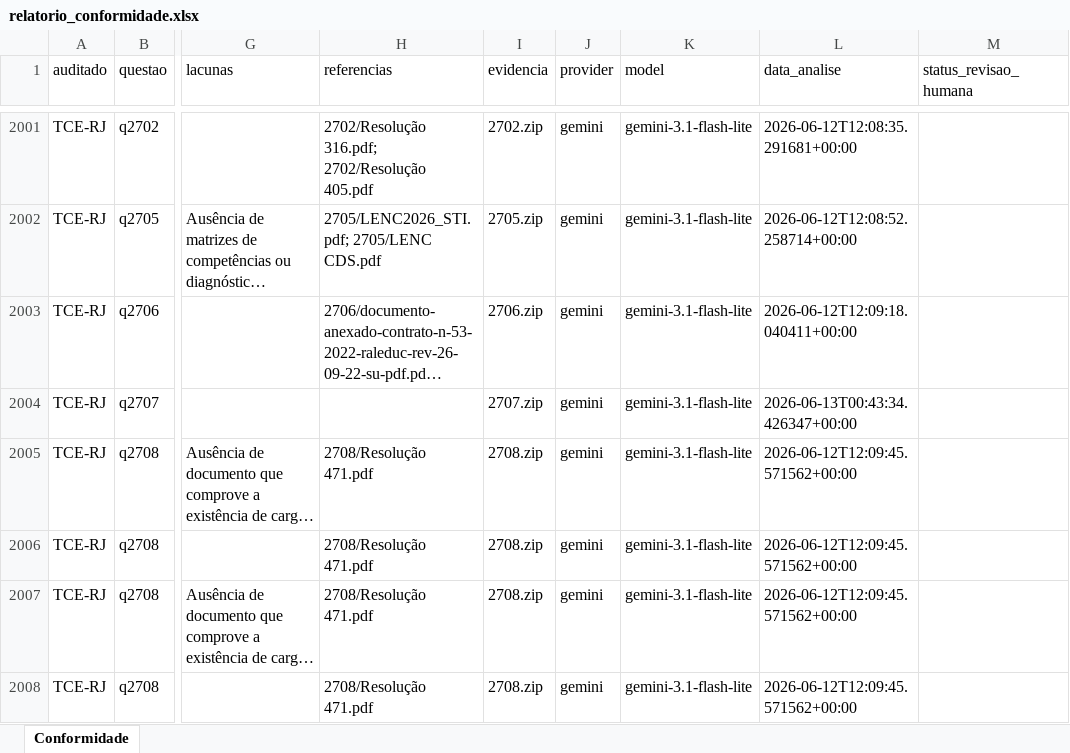
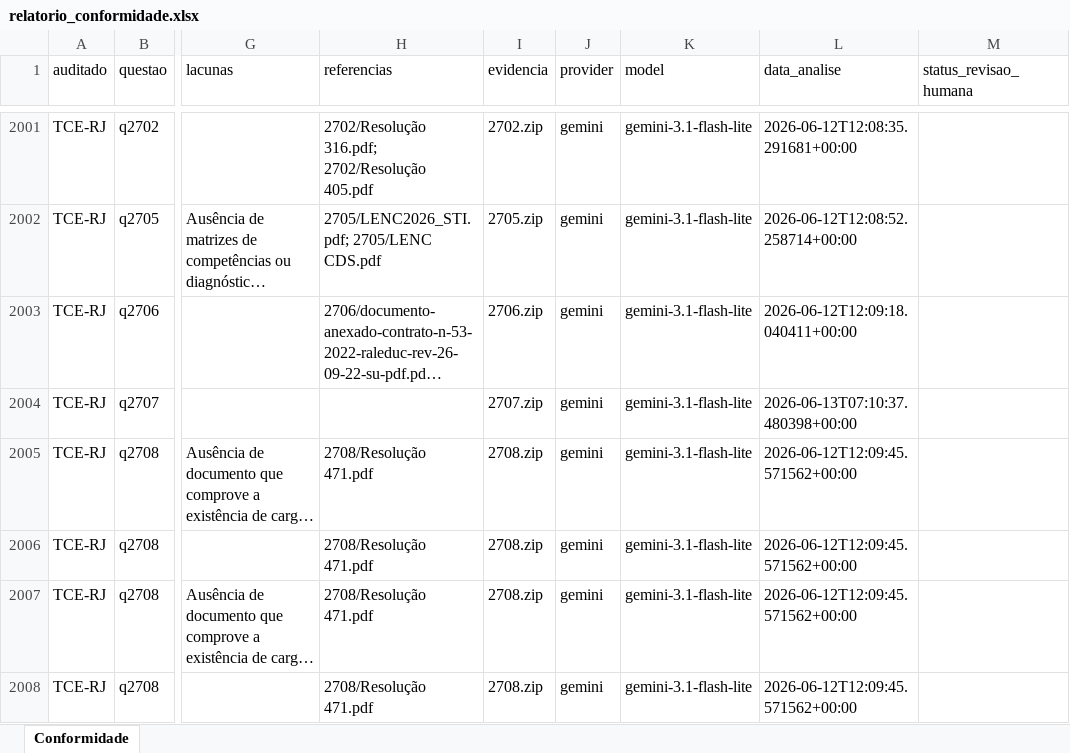
Before and after one commit to acba/tcerj-igovti-2026, an Excel workbook: 02-Execucao/03-Execucao_Procedimentos/avaliacao_evidencias/saida_gemini_3_1_lite_completo/relatorio_conformidade.xlsx, sheet Conformidade, drawn as a sheet; only a part is shown, gaps mark what is left out; long unchanged cells end in …; values as stored, in another font and other column widths than the file's, no borders; the diff covers the shown part only; the diff names each change by its address in the sheet, - before the commit and + after, or states it on an @@ line.

```diff
--- a/02-Execucao/03-Execucao_Procedimentos/avaliacao_evidencias/saida_gemini_3_1_lite_completo/relatorio_conformidade.xlsx (sheet Conformidade)
+++ b/02-Execucao/03-Execucao_Procedimentos/avaliacao_evidencias/saida_gemini_3_1_lite_completo/relatorio_conformidade.xlsx (sheet Conformidade)
-L2004 (data_analise): 2026-06-13T00:43:34.426347+00:00
+L2004 (data_analise): 2026-06-13T07:10:37.480398+00:00
```
Also changed, not shown: 77 edited cells elsewhere in this sheet, 02-Execucao/01-Questionario/20260611-contexto-relatorios-igovti-2026.xlsx, 02-Execucao/02-Questionario iGovTI 2023/20260611-comparacao-iGovTI-2023-2026.xlsx, 8 other files.
